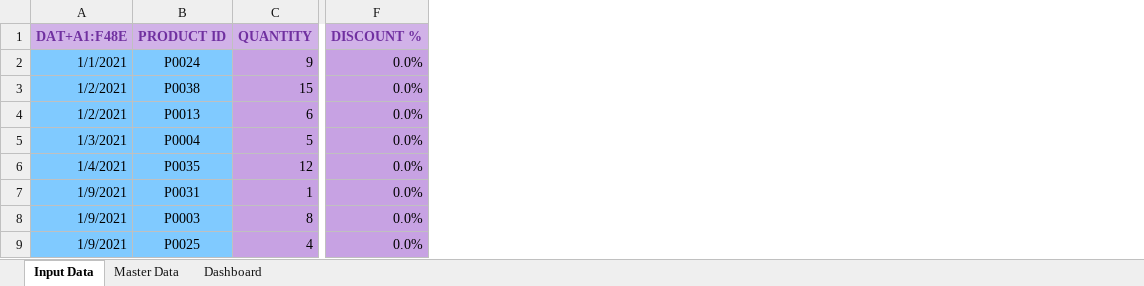
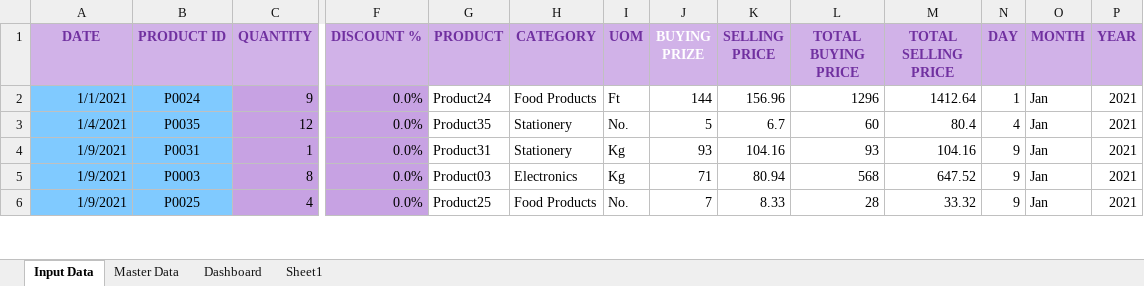
Before and after one commit to elvis-darko/Sales-dashboard-using-Excel, an Excel workbook: dev/Sales-data.xlsx, sheet Input Data, drawn as a sheet; only a part is shown, gaps mark what is left out; values as stored, in another font and other column widths than the file's, no borders; table styles not drawn; removed rows and columns are numbered as before the commit, all else as after; rows hold the shown columns only; the diff names each change by its address in the sheet, - before the commit and + after, or states it on an @@ line.

Commit message:
excel file updated

```diff
--- a/dev/Sales-data.xlsx (sheet Input Data)
+++ b/dev/Sales-data.xlsx (sheet Input Data)
+sheet tab: Sheet1
+column G (PRODUCT), rows 2-6: Product24 | Product35 | Product31 | Product03 | Product25
+column H (CATEGORY), rows 2-6: Food Products | Stationery | Stationery | Electronics | Food Products
+column I (UOM), rows 2-6: Ft | No. | Kg | Kg | No.
+column J (BUYING PRIZE), rows 2-6: 144 | 5 | 93 | 71 | 7
+column K (SELLING PRICE), rows 2-6: 156.96 | 6.7 | 104.16 | 80.94 | 8.33
+column L (TOTAL BUYING PRICE), rows 2-6: 1296 | 60 | 93 | 568 | 28
+column M (TOTAL SELLING PRICE), rows 2-6: 1412.64 | 80.4 | 104.16 | 647.52 | 33.32
+column N (DAY), rows 2-6: 1 | 4 | 9 | 9 | 9
+column O (MONTH), rows 2-6: all Jan
+column P (YEAR), rows 2-6: all 2021
-A1: DAT+A1:F48E
+A1: DATE
-row 3: 1/2/2021 | P0038 | 15 | 0.0%
-row 4: 1/2/2021 | P0013 | 6 | 0.0%
-row 5: 1/3/2021 | P0004 | 5 | 0.0%
```
Also changed, not shown: 1 other file.
